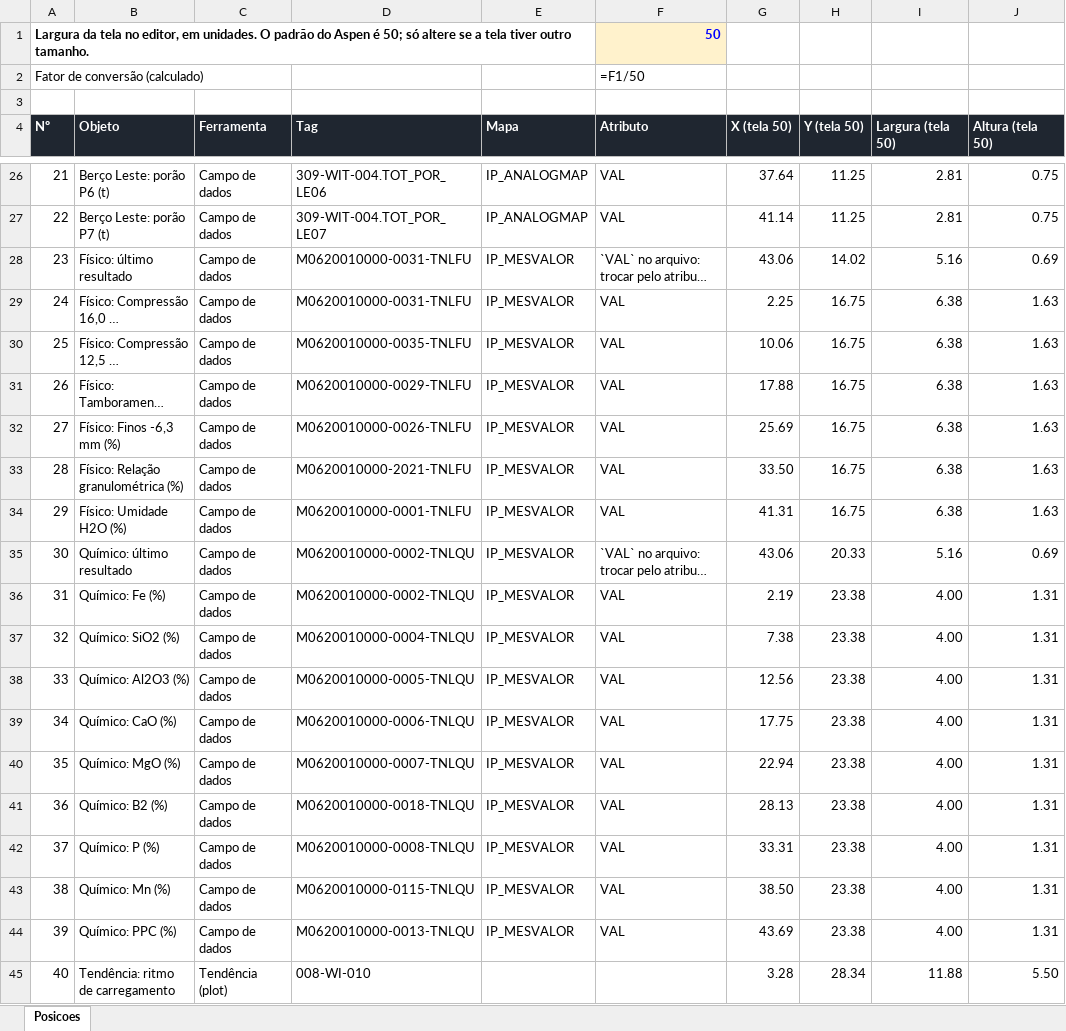
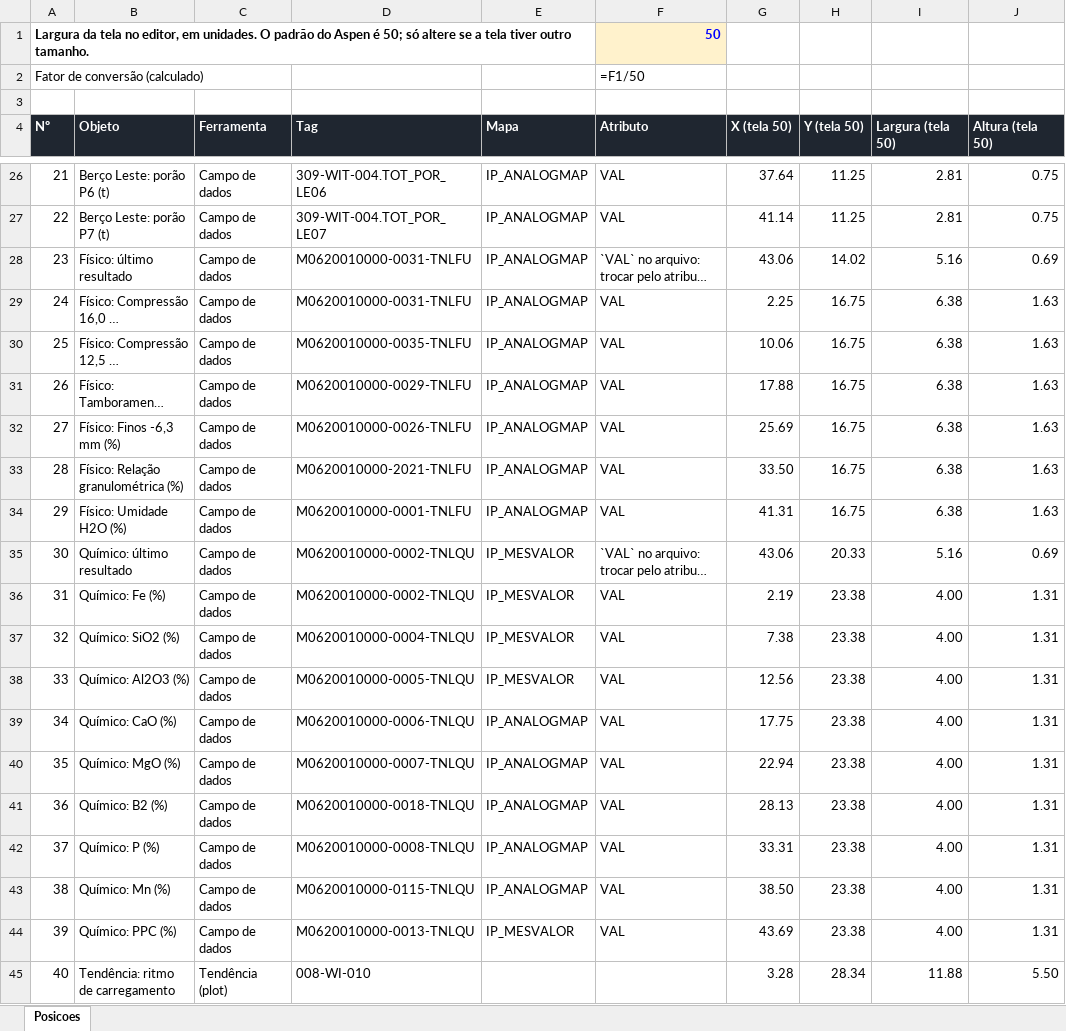
Before and after one commit to forl-felipe/lab-analise-mes, an Excel workbook: entregaveis/07_tela_embarque/aspen/posicoes_objetos.xlsx, sheet Posicoes, drawn as a sheet; only a part is shown, gaps mark what is left out; long unchanged cells end in …; values as stored, in another font and other column widths than the file's, no borders; formulas without a stored value are shown as written; the diff names each change by its address in the sheet, - before the commit and + after, or states it on an @@ line.

```diff
--- a/entregaveis/07_tela_embarque/aspen/posicoes_objetos.xlsx (sheet Posicoes)
+++ b/entregaveis/07_tela_embarque/aspen/posicoes_objetos.xlsx (sheet Posicoes)
-E28:E34 (Mapa): IP_MESVALOR
+E28:E34 (Mapa): IP_ANALOGMAP
-E39:E43 (Mapa): IP_MESVALOR
+E39:E43 (Mapa): IP_ANALOGMAP
```
Also changed, not shown: 7 other files.
